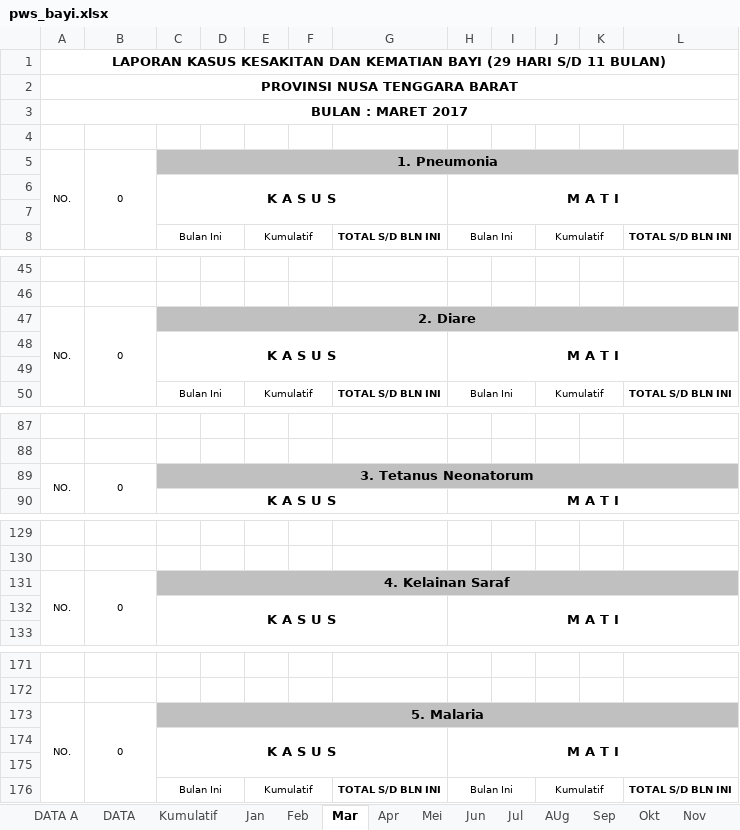
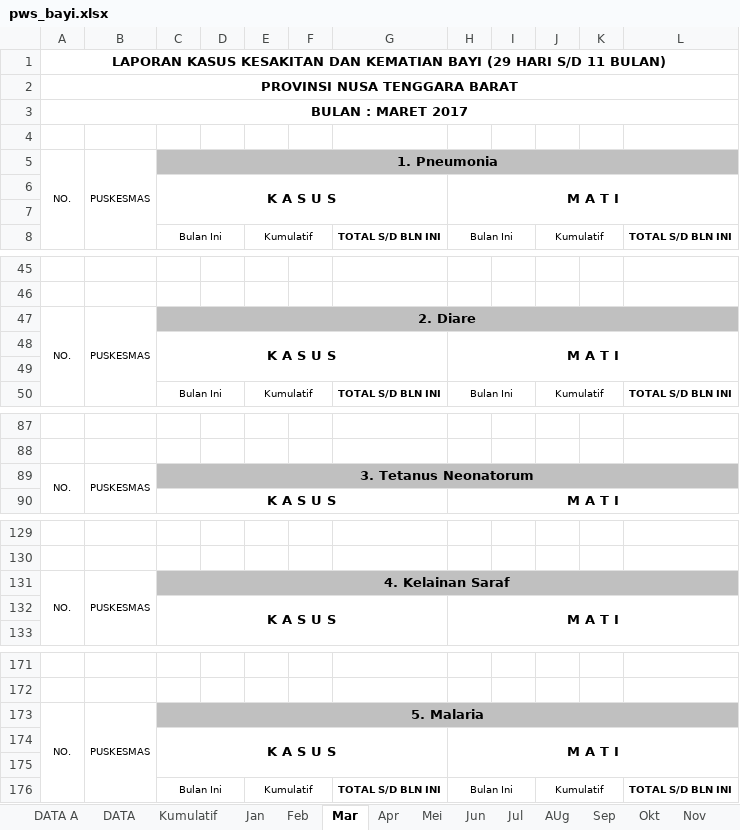
Before and after one commit to sidthrive/dho, an Excel workbook: application/download/new_pws/pws_bayi.xlsx, sheet Mar, drawn as a sheet; only a part is shown, gaps mark what is left out; values as stored, in another font and other column widths than the file's, no borders; the diff covers the shown part only; the diff names each change by its address in the sheet, - before the commit and + after, or states it on an @@ line.

```diff
--- a/application/download/new_pws/pws_bayi.xlsx (sheet Mar)
+++ b/application/download/new_pws/pws_bayi.xlsx (sheet Mar)
-B5: 0
+B5: PUSKESMAS
-B47: 0
+B47: PUSKESMAS
-B89: 0
+B89: PUSKESMAS
-B131: 0
+B131: PUSKESMAS
-B173: 0
+B173: PUSKESMAS
```
Also changed, not shown: 5 edited cells elsewhere in this sheet, sheet Apr, sheet Mei, sheet Jun, sheet Nov, sheet Sep, sheet Jul, 5 more sheets, application/download/new_pws/pws_anak.xlsx, application/download/new_pws/pws_balita.xlsx, 4 other files.
